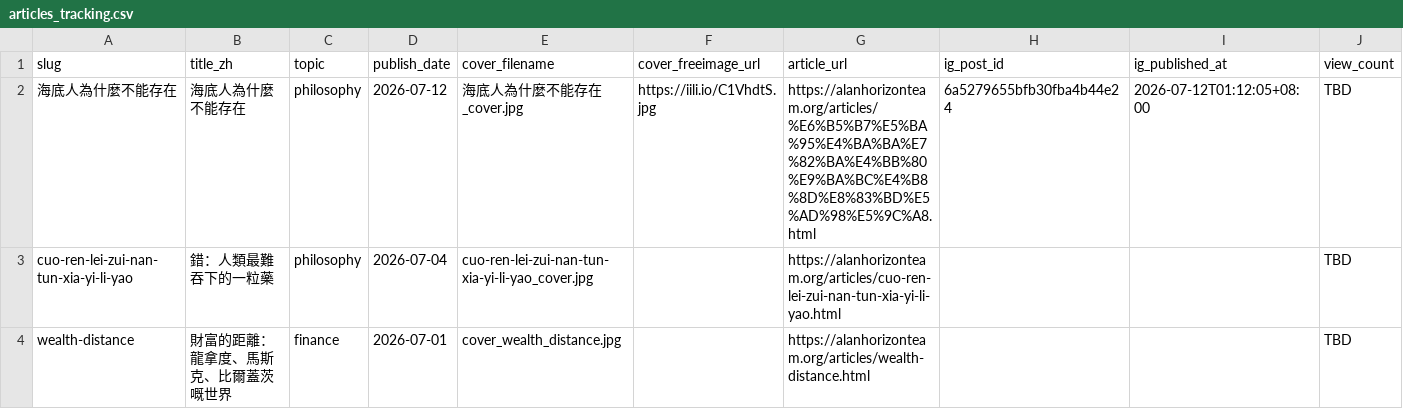
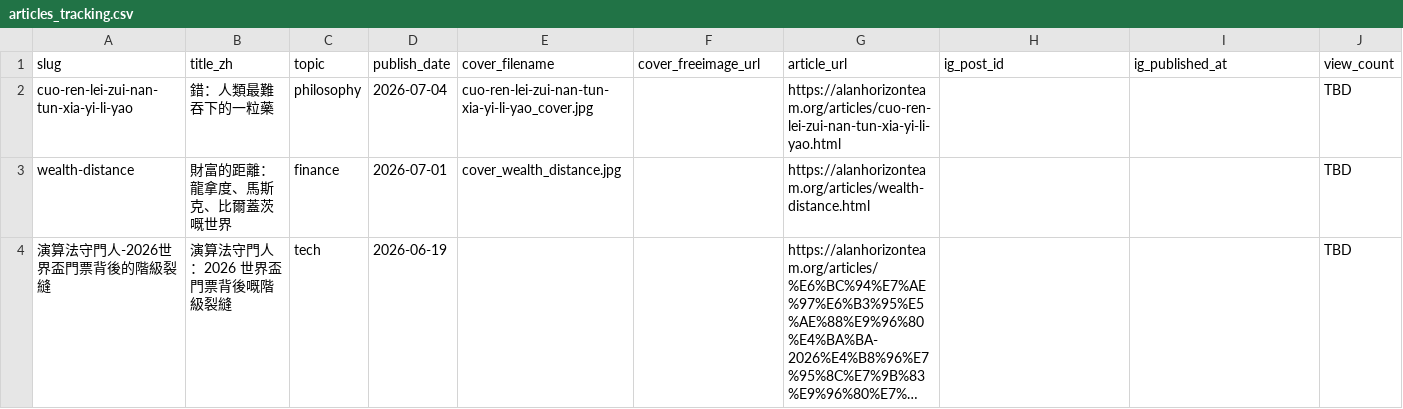
Before and after one commit to alan9820/alan-yoshiki, a CSV file: tracking/articles_tracking.csv, drawn as a sheet; only a part is shown; the shorter side is filled out with more unchanged rows; long unchanged cells end in …; rows hold the shown columns only; the diff names each change by its address in the sheet, - before the commit and + after, or states it on an @@ line.

Commit message:
fix: P0 v2 — 410 Gone + 301 redirect for 海底人 (corrupted content)
- Replace articles/海底人為什麼不能存在.html with 410 Gone landing page
  (meta refresh 3s + JS 301 → /, Chinese 410-themed copy, noindex)
- Remove cover JPG via git rm (海底人為什麼不能存在_cover.jpg)
- Remove 海底人 row from tracking/articles_tracking.csv
- Remove 海底人 url block from sitemap.xml
- Add _redirects 補底 rule (trailing slash variant → / 301)

Refs: P0 v2 Option 3 (410 Gone + 301 → 首頁) confirmed by Alan.Yoshiki
Decision: skip c1178a2 revert (invalid hash) per Home_Claw confirmation 11:17

```diff
--- a/tracking/articles_tracking.csv
+++ b/tracking/articles_tracking.csv
-row 2: 海底人為什麼不能存在 | 海底人為什麼不能存在 | philosophy | 2026-07-12 | 海底人為什麼不能存在_cover.jpg | https://iili.io/C1VhdtS.jpg | https://alanhorizonteam.org/articles/%E6%B5%B7%E5%BA%95%E4%BA%BA%E7%82%BA%E4%BB%80%E9%BA%BC%E4%B8%8D%E8%83%BD%E5%AD%98%E5%9C%A8.html | 6a5279655bfb30fba4b44e24 | 2026-07-12T01:12:05+08:00 | TBD
```
Also changed, not shown: 4 other files.
